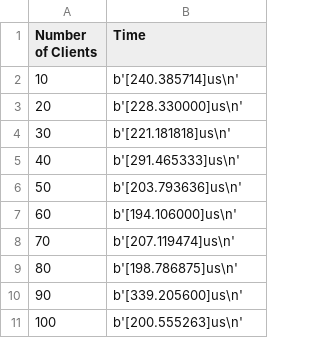
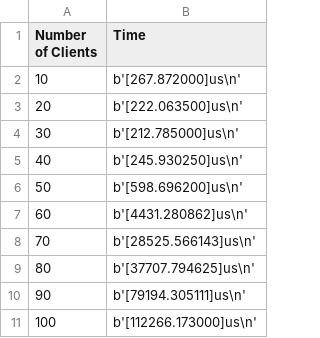
Before and after one commit to shivamkumarsingh114/RTOS, a CSV file: Assignment 1/logs/1.csv, drawn as a sheet.

```diff
--- a/Assignment 1/logs/1.csv
+++ b/Assignment 1/logs/1.csv
@@ -1,11 +1,11 @@
 Number of Clients, Time
-10, b'[240.385714]us\n'
-20, b'[228.330000]us\n'
-30, b'[221.181818]us\n'
-40, b'[291.465333]us\n'
-50, b'[203.793636]us\n'
-60, b'[194.106000]us\n'
-70, b'[207.119474]us\n'
-80, b'[198.786875]us\n'
-90, b'[339.205600]us\n'
-100, b'[200.555263]us\n'
+10, b'[267.872000]us\n'
+20, b'[222.063500]us\n'
+30, b'[212.785000]us\n'
+40, b'[245.930250]us\n'
+50, b'[598.696200]us\n'
+60, b'[4431.280862]us\n'
+70, b'[28525.566143]us\n'
+80, b'[37707.794625]us\n'
+90, b'[79194.305111]us\n'
+100, b'[112266.173000]us\n'
```
Also changed, not shown: 1 other file.
